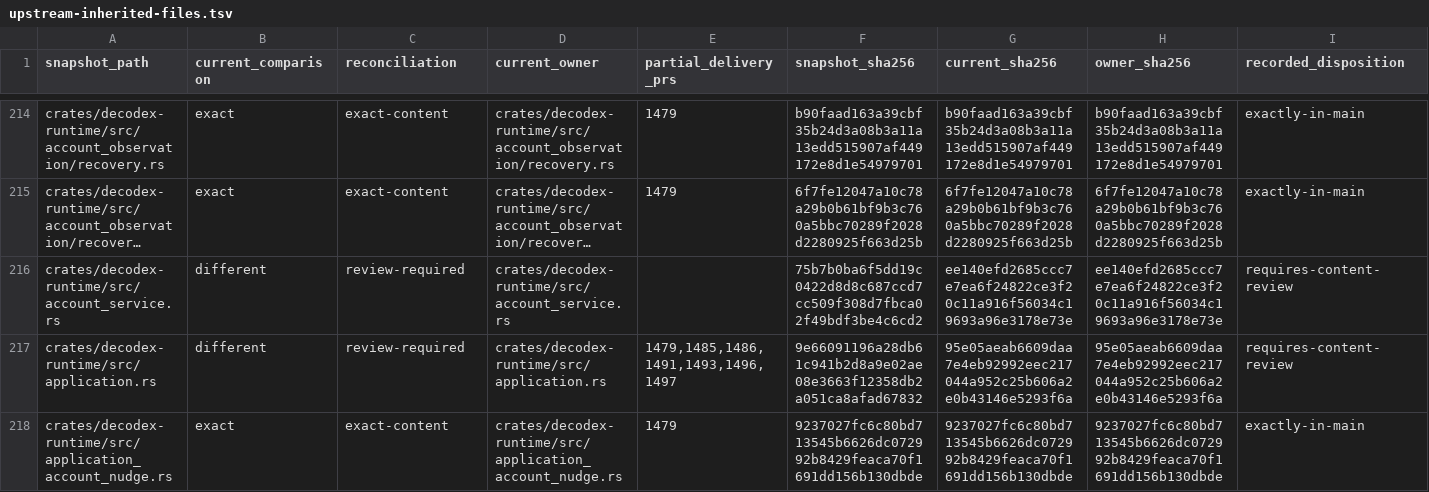
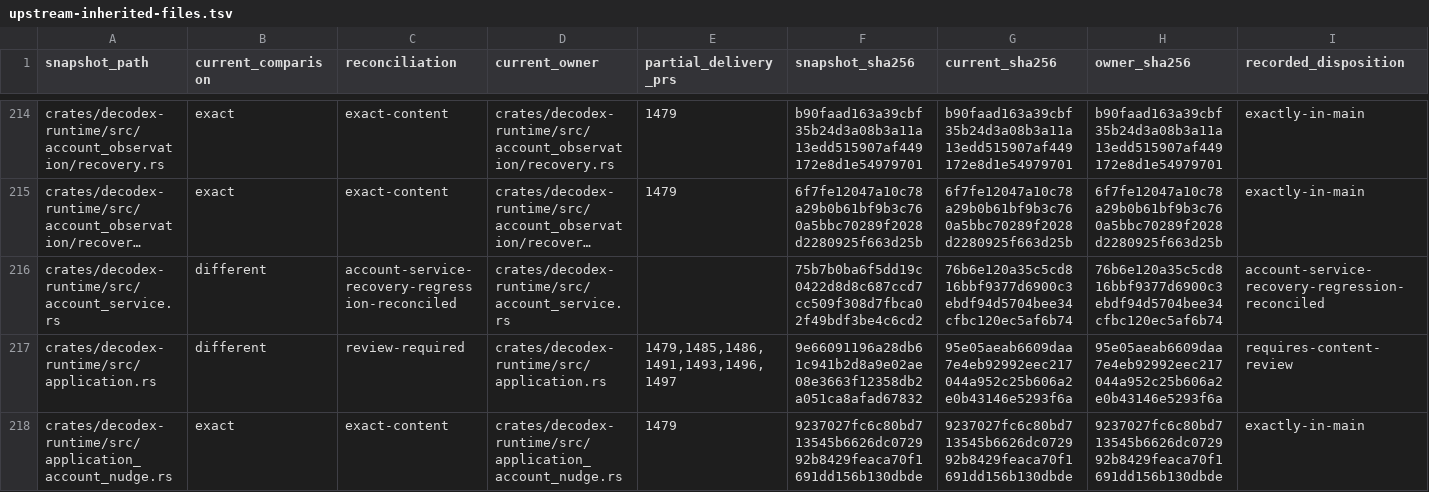
Before and after one commit to acg-box/decodex, a TSV file: work/upstream-inherited-files.tsv, drawn as a sheet; only a part is shown, gaps mark what is left out; long unchanged cells end in …; the diff names each change by its address in the sheet, - before the commit and + after, or states it on an @@ line.

Commit message:
Restore account recovery preparation regression coverage

```diff
--- a/work/upstream-inherited-files.tsv
+++ b/work/upstream-inherited-files.tsv
-C216 (reconciliation): review-required
+C216 (reconciliation): account-service-recovery-regression-reconciled
-G216 (current_sha256): ee140efd2685ccc7e7ea6f24822ce3f20c11a916f56034c19693a96e3178e73e
+G216 (current_sha256): 76b6e120a35c5cd816bbf9377d6900c3ebdf94d5704bee34cfbc120ec5af6b74
-H216 (owner_sha256): ee140efd2685ccc7e7ea6f24822ce3f20c11a916f56034c19693a96e3178e73e
+H216 (owner_sha256): 76b6e120a35c5cd816bbf9377d6900c3ebdf94d5704bee34cfbc120ec5af6b74
-I216 (recorded_disposition): requires-content-review
+I216 (recorded_disposition): account-service-recovery-regression-reconciled
```
Also changed, not shown: 3 other files.
